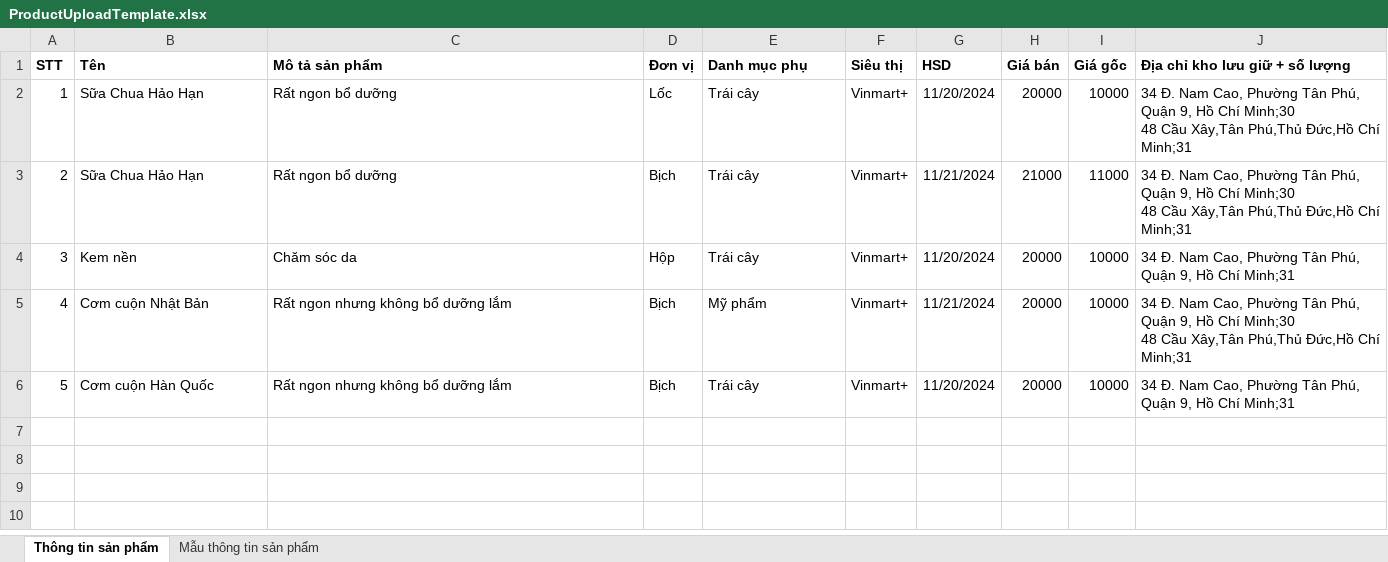
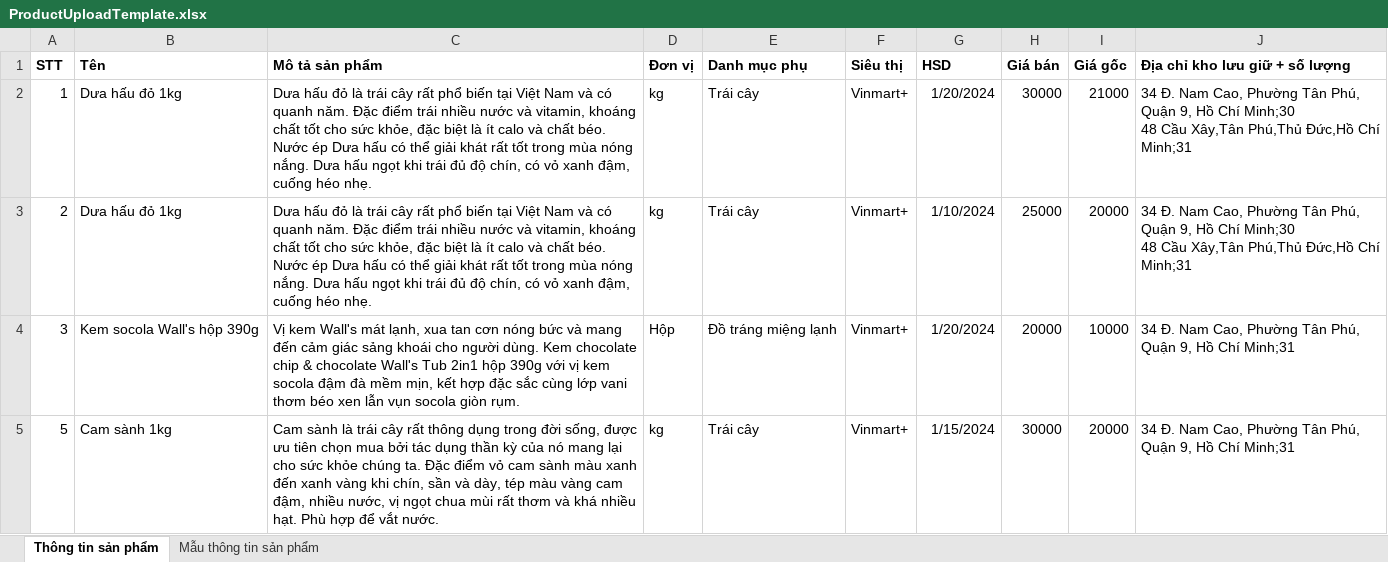
Before and after one commit to hieu220413/SavingHourMarket, an Excel workbook: ProductUploadTemplate.xlsx, sheet Thông tin sản phẩm, drawn as a sheet; values as stored, in another font and other column widths than the file's, no borders; removed rows and columns are numbered as before the commit, all else as after; ↵ is a line break in a cell; the diff names each change by its address in the sheet, - before the commit and + after, or states it on an @@ line.

Commit message:
Update ProductUploadTemplate.xlsx

```diff
--- a/ProductUploadTemplate.xlsx (sheet Thông tin sản phẩm)
+++ b/ProductUploadTemplate.xlsx (sheet Thông tin sản phẩm)
-B2:B3 (Tên): Sữa Chua Hảo Hạn
+B2:B3 (Tên): Dưa hấu đỏ 1kg
-C2:C3 (Mô tả sản phẩm): Rất ngon bổ dưỡng
+C2:C3 (Mô tả sản phẩm): Dưa hấu đỏ là trái cây rất phổ biến tại Việt Nam và có quanh năm. Đặc điểm trái nhiều nước và vitamin, khoáng chất tốt cho sức khỏe, đặc biệt là ít calo và chất béo. Nước ép Dưa hấu có thể giải khát rất tốt trong mùa nóng nắng. Dưa hấu ngọt khi trái đủ độ chín, có vỏ xanh đậm, cuống héo nhẹ.
-D2 (Đơn vị): Lốc
+D2 (Đơn vị): kg
-G2 (HSD): 11/20/2024
+G2 (HSD): 1/20/2024
-H2 (Giá bán): 20000
+H2 (Giá bán): 30000
-I2 (Giá gốc): 10000
+I2 (Giá gốc): 21000
-D3 (Đơn vị): Bịch
+D3 (Đơn vị): kg
-G3 (HSD): 11/21/2024
+G3 (HSD): 1/10/2024
-H3 (Giá bán): 21000
+H3 (Giá bán): 25000
-I3 (Giá gốc): 11000
+I3 (Giá gốc): 20000
-B4 (Tên): Kem nền
+B4 (Tên): Kem socola Wall's hộp 390g
-C4 (Mô tả sản phẩm): Chăm sóc da
+C4 (Mô tả sản phẩm): Vị kem Wall's mát lạnh, xua tan cơn nóng bức và mang đến cảm giác sảng khoái cho người dùng. Kem chocolate chip & chocolate Wall's Tub 2in1 hộp 390g với vị kem socola đậm đà mềm mịn, kết hợp đặc sắc cùng lớp vani thơm béo xen lẫn vụn socola giòn rụm.
-E4 (Danh mục phụ): Trái cây
+E4 (Danh mục phụ): Đồ tráng miệng lạnh
-G4 (HSD): 11/20/2024
+G4 (HSD): 1/20/2024
-row 5: 4 | Cơm cuộn Nhật Bản | Rất ngon nhưng không bổ dưỡng lắm | Bịch | Mỹ phẩm | Vinmart+ | 11/21/2024 | 20000 | 10000 | 34 Đ. Nam Cao, Phường Tân Phú, Quận 9, Hồ Chí Minh;30 ↵ 48 Cầu Xây,Tân Phú,Thủ Đức,Hồ Chí Minh;31
-B5 (Tên): Cơm cuộn Hàn Quốc
+B5 (Tên): Cam sành 1kg
-C5 (Mô tả sản phẩm): Rất ngon nhưng không bổ dưỡng lắm
+C5 (Mô tả sản phẩm): Cam sành là trái cây rất thông dụng trong đời sống, được ưu tiên chọn mua bởi tác dụng thần kỳ của nó mang lại cho sức khỏe chúng ta. Đặc điểm vỏ cam sành màu xanh đến xanh vàng khi chín, sần và dày, tép màu vàng cam đậm, nhiều nước, vị ngọt chua mùi rất thơm và khá nhiều hạt. Phù hợp để vắt nước.
-D5 (Đơn vị): Bịch
+D5 (Đơn vị): kg
-G5 (HSD): 11/20/2024
+G5 (HSD): 1/15/2024
-H5 (Giá bán): 20000
+H5 (Giá bán): 30000
-I5 (Giá gốc): 10000
+I5 (Giá gốc): 20000
```
